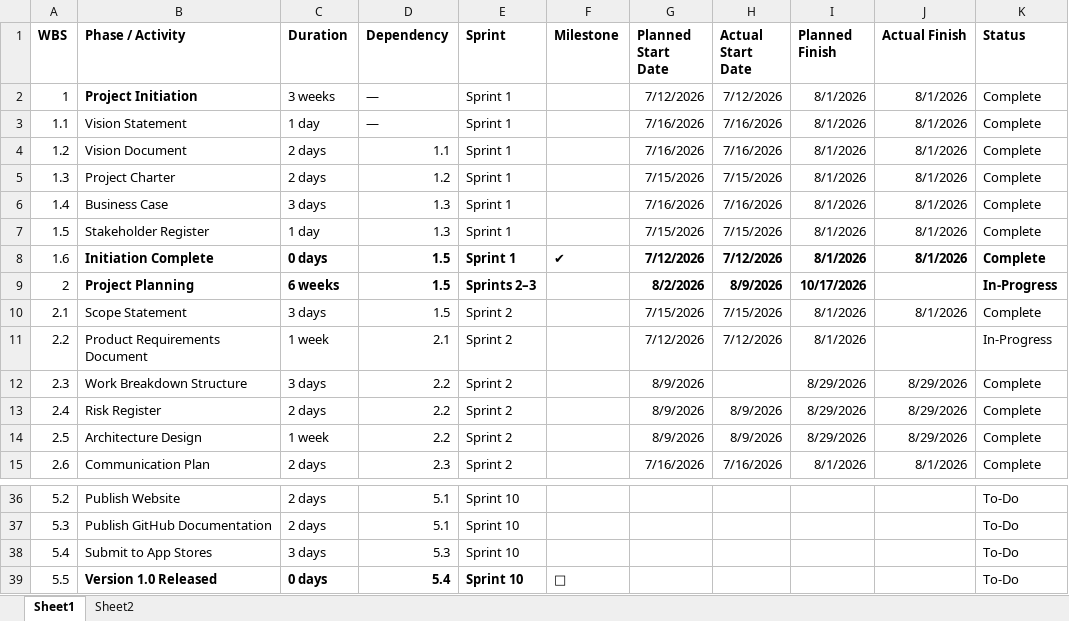
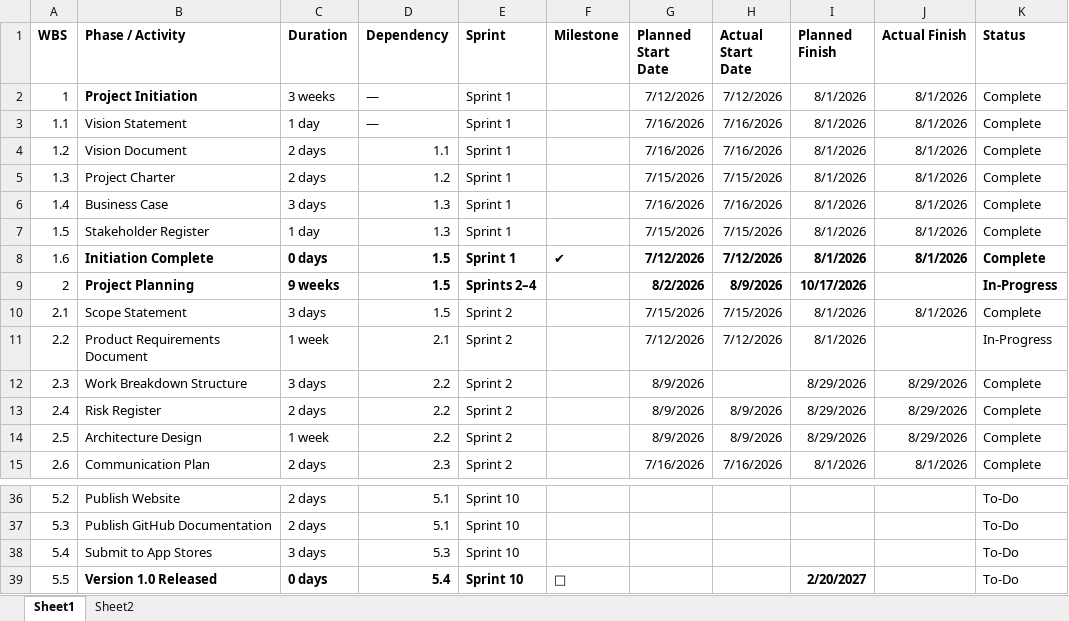
Before and after one commit to jeffkrystek/Yek_flashcard, an Excel workbook: docs/project-management/project-schedule.xlsx, sheet Sheet1, drawn as a sheet; only a part is shown, gaps mark what is left out; values as stored, in another font and other column widths than the file's, no borders; the diff names each change by its address in the sheet, - before the commit and + after, or states it on an @@ line.

```diff
--- a/docs/project-management/project-schedule.xlsx (sheet Sheet1)
+++ b/docs/project-management/project-schedule.xlsx (sheet Sheet1)
-C9 (Duration): 6 weeks
+C9 (Duration): 9 weeks
-E9 (Sprint): Sprints 2–3
+E9 (Sprint): Sprints 2–4
-I39 (Planned Finish): (empty)
+I39 (Planned Finish): 2/20/2027
```
Also changed, not shown: docs/project-management/time-log.xlsx, 4 other files.
